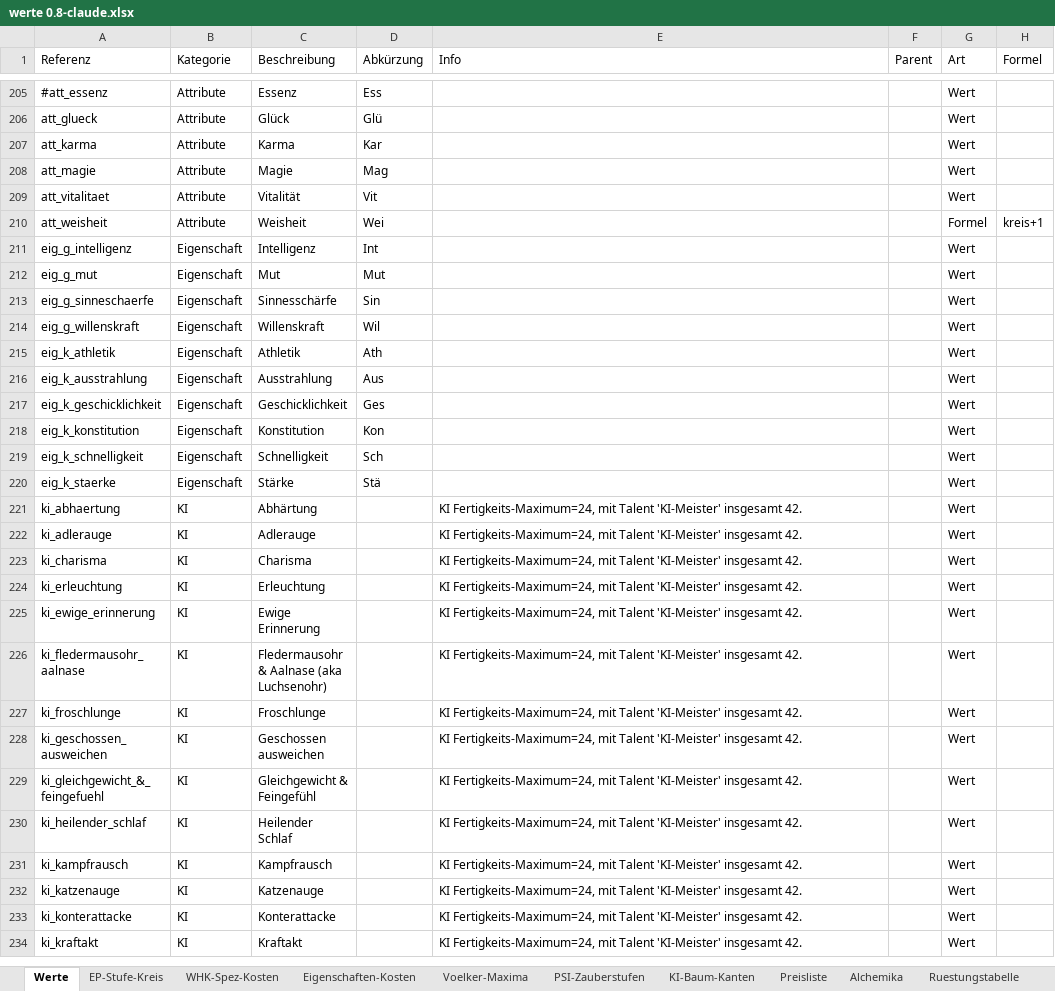
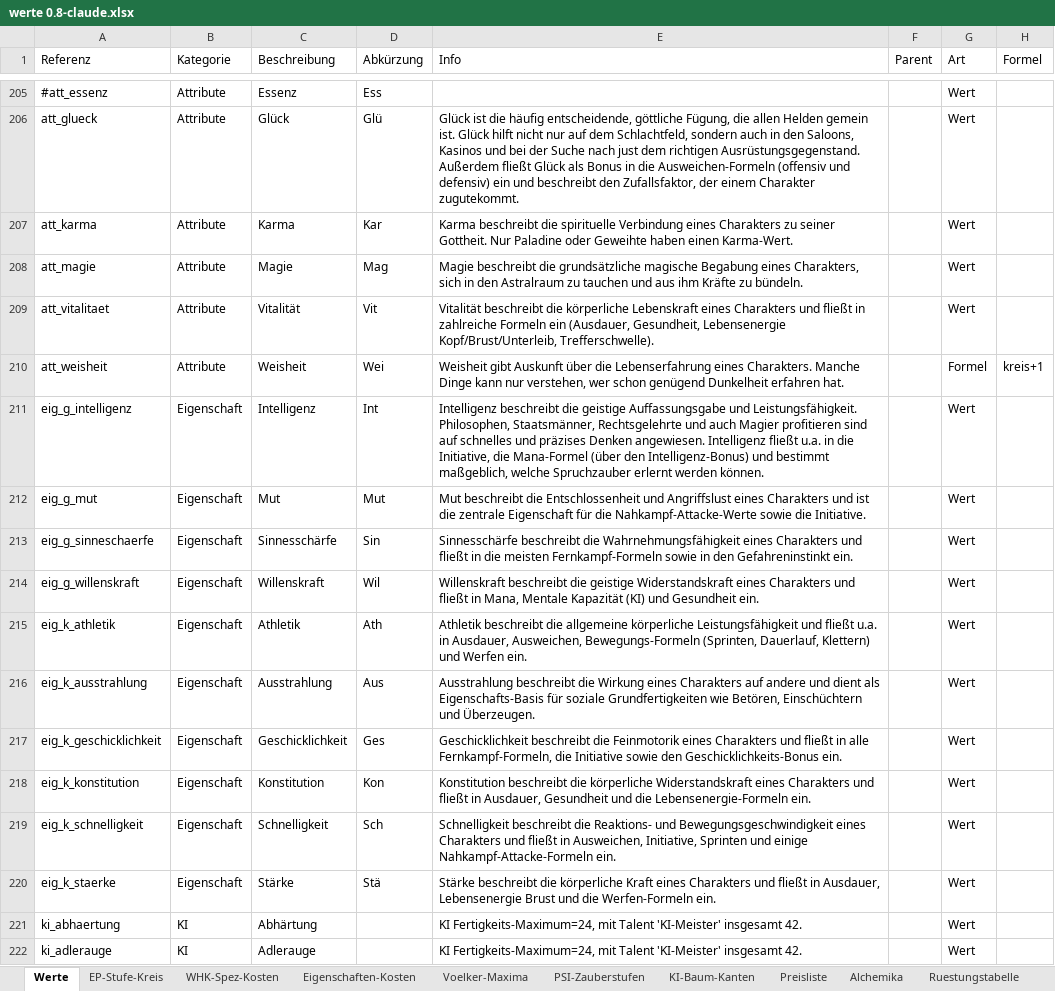
Before and after one commit to njebich/nasus, an Excel workbook: werte 0.8-claude.xlsx, sheet Werte, drawn as a sheet; only a part is shown, gaps mark what is left out; the shorter side is filled out with more unchanged rows; values as stored, in another font and other column widths than the file's, no borders; conditional formats not drawn; the diff covers the shown part only; the diff names each change by its address in the sheet, - before the commit and + after, or states it on an @@ line.

```diff
--- a/werte 0.8-claude.xlsx (sheet Werte)
+++ b/werte 0.8-claude.xlsx (sheet Werte)
-E206 (Info): (empty)
+E206 (Info): Glück ist die häufig entscheidende, göttliche Fügung, die allen Helden gemein ist. Glück hilft nicht nur auf dem Schlachtfeld, sondern auch in den Saloons, Kasinos und bei der Suche nach just dem richtigen Ausrüstungsgegenstand. Außerdem fließt Glück als Bonus in die Ausweichen-Formeln (offensiv und defensiv) ein und beschreibt den Zufallsfaktor, der einem Charakter zugutekommt.
-E207 (Info): (empty)
+E207 (Info): Karma beschreibt die spirituelle Verbindung eines Charakters zu seiner Gottheit. Nur Paladine oder Geweihte haben einen Karma-Wert.
-E208 (Info): (empty)
+E208 (Info): Magie beschreibt die grundsätzliche magische Begabung eines Charakters, sich in den Astralraum zu tauchen und aus ihm Kräfte zu bündeln.
-E209 (Info): (empty)
+E209 (Info): Vitalität beschreibt die körperliche Lebenskraft eines Charakters und fließt in zahlreiche Formeln ein (Ausdauer, Gesundheit, Lebensenergie Kopf/Brust/Unterleib, Trefferschwelle).
-E210 (Info): (empty)
+E210 (Info): Weisheit gibt Auskunft über die Lebenserfahrung eines Charakters. Manche Dinge kann nur verstehen, wer schon genügend Dunkelheit erfahren hat.
-E211 (Info): (empty)
+E211 (Info): Intelligenz beschreibt die geistige Auffassungsgabe und Leistungsfähigkeit. Philosophen, Staatsmänner, Rechtsgelehrte und auch Magier profitieren sind auf schnelles und präzises Denken angewiesen. Intelligenz fließt u.a. in die Initiative, die Mana-Formel (über den Intelligenz-Bonus) und bestimmt maßgeblich, welche Spruchzauber erlernt werden können.
-E212 (Info): (empty)
+E212 (Info): Mut beschreibt die Entschlossenheit und Angriffslust eines Charakters und ist die zentrale Eigenschaft für die Nahkampf-Attacke-Werte sowie die Initiative.
-E213 (Info): (empty)
+E213 (Info): Sinnesschärfe beschreibt die Wahrnehmungsfähigkeit eines Charakters und fließt in die meisten Fernkampf-Formeln sowie in den Gefahreninstinkt ein.
-E214 (Info): (empty)
+E214 (Info): Willenskraft beschreibt die geistige Widerstandskraft eines Charakters und fließt in Mana, Mentale Kapazität (KI) und Gesundheit ein.
-E215 (Info): (empty)
+E215 (Info): Athletik beschreibt die allgemeine körperliche Leistungsfähigkeit und fließt u.a. in Ausdauer, Ausweichen, Bewegungs-Formeln (Sprinten, Dauerlauf, Klettern) und Werfen ein.
-E216 (Info): (empty)
+E216 (Info): Ausstrahlung beschreibt die Wirkung eines Charakters auf andere und dient als Eigenschafts-Basis für soziale Grundfertigkeiten wie Betören, Einschüchtern und Überzeugen.
-E217 (Info): (empty)
+E217 (Info): Geschicklichkeit beschreibt die Feinmotorik eines Charakters und fließt in alle Fernkampf-Formeln, die Initiative sowie den Geschicklichkeits-Bonus ein.
-E218 (Info): (empty)
+E218 (Info): Konstitution beschreibt die körperliche Widerstandskraft eines Charakters und fließt in Ausdauer, Gesundheit und die Lebensenergie-Formeln ein.
-E219 (Info): (empty)
+E219 (Info): Schnelligkeit beschreibt die Reaktions- und Bewegungsgeschwindigkeit eines Charakters und fließt in Ausweichen, Initiative, Sprinten und einige Nahkampf-Attacke-Formeln ein.
-E220 (Info): (empty)
+E220 (Info): Stärke beschreibt die körperliche Kraft eines Charakters und fließt in Ausdauer, Lebensenergie Brust und die Werfen-Formeln ein.
```
Also changed, not shown: 43 edited cells elsewhere in this sheet, 11 other files.
